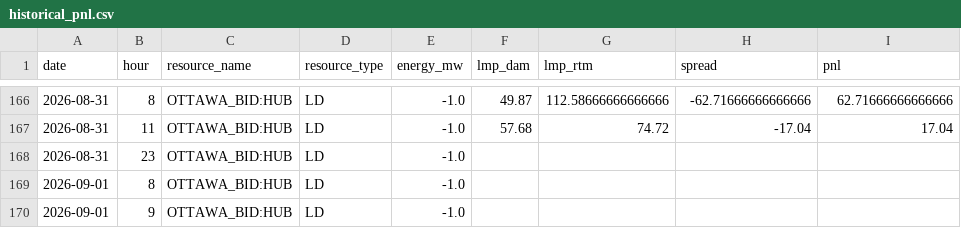
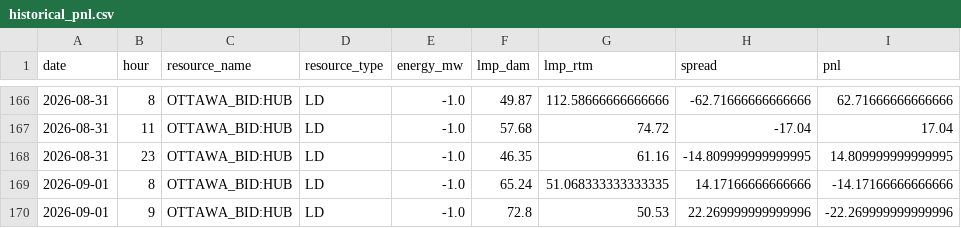
Before and after one commit to lulopdz/lrg-dashboard, a CSV file: data/historical_pnl.csv, drawn as a sheet; only a part is shown, gaps mark what is left out.

```diff
--- a/data/historical_pnl.csv
+++ b/data/historical_pnl.csv
@@ -167,4 +167,4 @@ date,hour,resource_name,resource_type,energy_mw,lmp_dam,lmp_rtm,spread,pnl
 2026-08-31,11,OTTAWA_BID:HUB,LD,-1.0,57.68,74.72,-17.04,17.04
-2026-08-31,23,OTTAWA_BID:HUB,LD,-1.0,,,,
-2026-09-01,8,OTTAWA_BID:HUB,LD,-1.0,,,,
-2026-09-01,9,OTTAWA_BID:HUB,LD,-1.0,,,,
+2026-08-31,23,OTTAWA_BID:HUB,LD,-1.0,46.35,61.16,-14.809999999999995,14.809999999999995
+2026-09-01,8,OTTAWA_BID:HUB,LD,-1.0,65.24,51.068333333333335,14.17166666666666,-14.17166666666666
+2026-09-01,9,OTTAWA_BID:HUB,LD,-1.0,72.8,50.53,22.269999999999996,-22.269999999999996
```
Also changed, not shown: data/ieso_load_forecast.csv, data/ieso_wind_forecast.csv, 3 other files.
